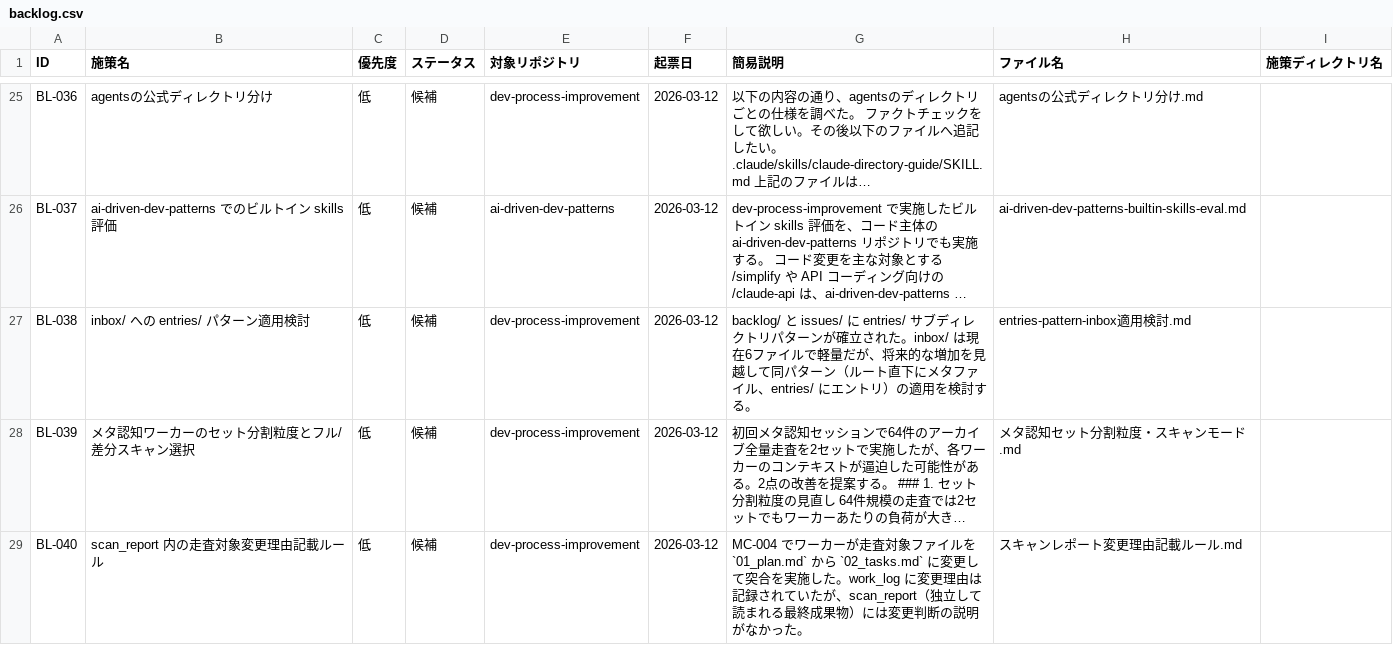
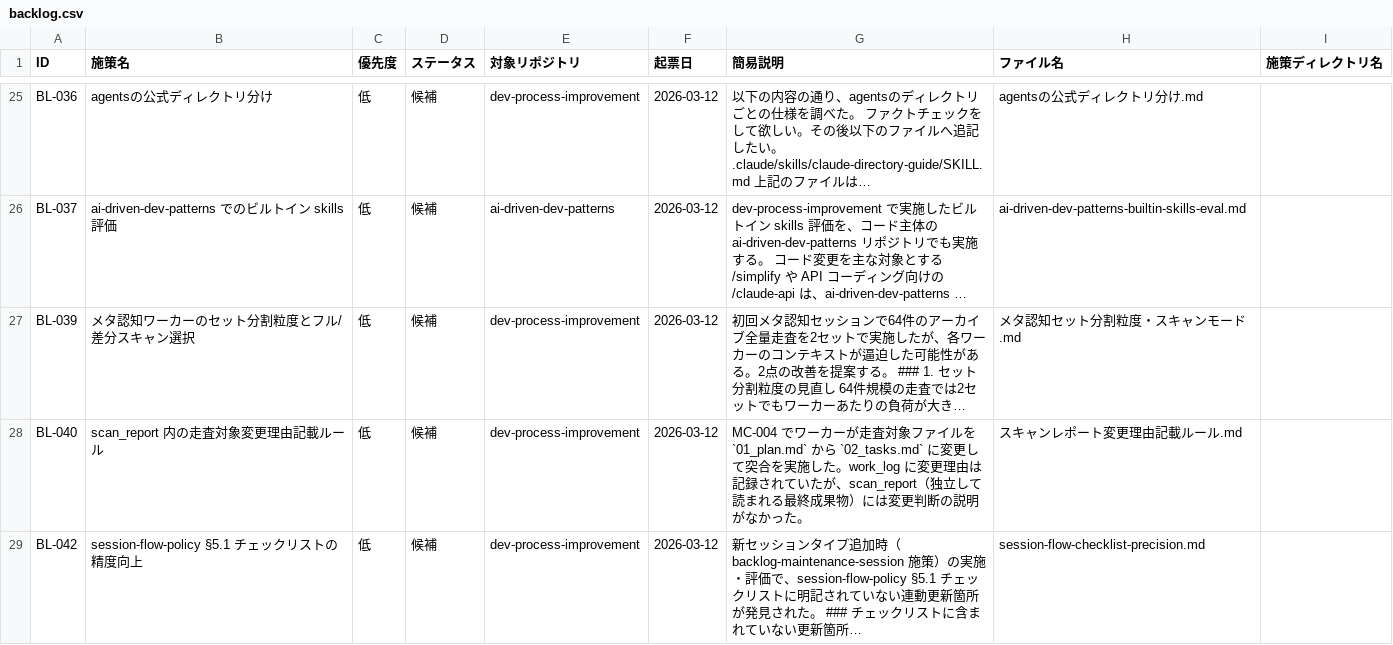
Before and after one commit to ryo12-n/dev-process-improvement, a CSV file: backlog/backlog.csv, drawn as a sheet; only a part is shown, gaps mark what is left out; the shorter side is filled out with more unchanged rows; long unchanged cells end in …; the diff names each change by its address in the sheet, - before the commit and + after, or states it on an @@ line.

```diff
--- a/backlog/backlog.csv
+++ b/backlog/backlog.csv
-row 27: BL-038 | inbox/ への entries/ パターン適用検討 | 低 | 候補 | dev-process-improvement | 2026-03-12 | backlog/ と issues/ に entries/ サブディレクトリパターンが確立された。inbox/ は現在6ファイルで軽量だが、将来的な増加を見越して同パターン（ルート直下にメタファイル、entries/ にエントリ）の適用を検討する。 | entries-pattern-inbox適用検討.md
```
Also changed, not shown: 23 other files.
